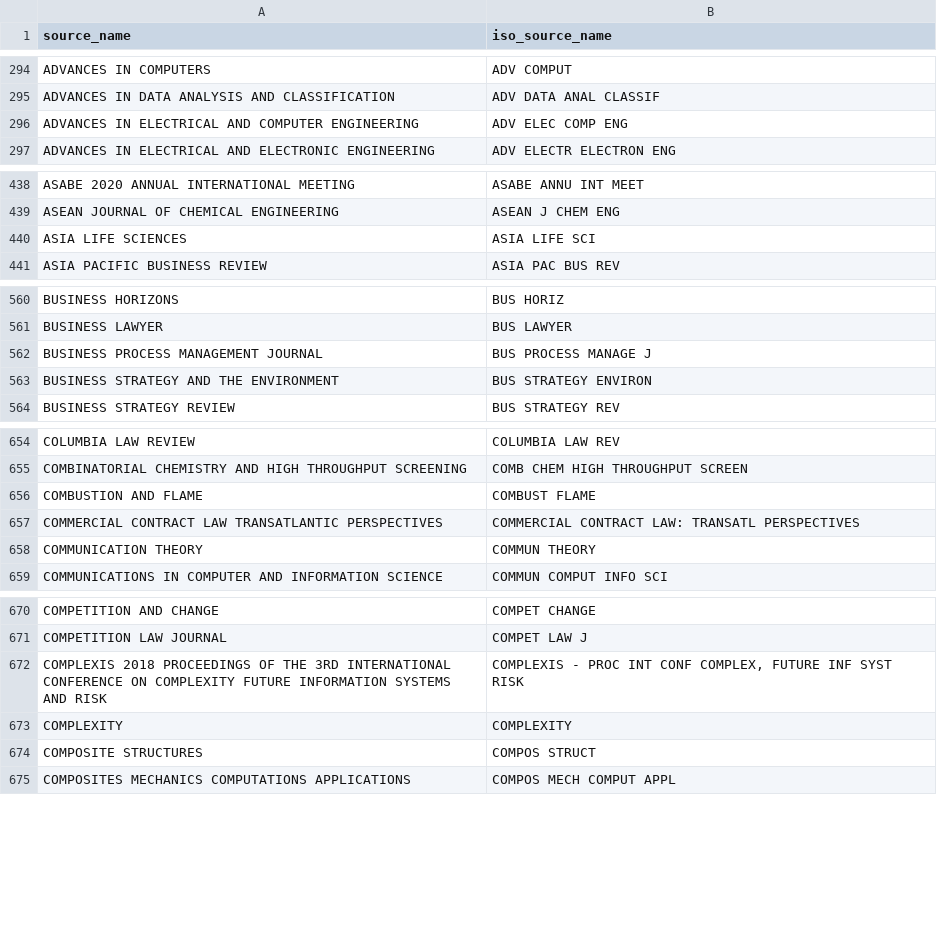
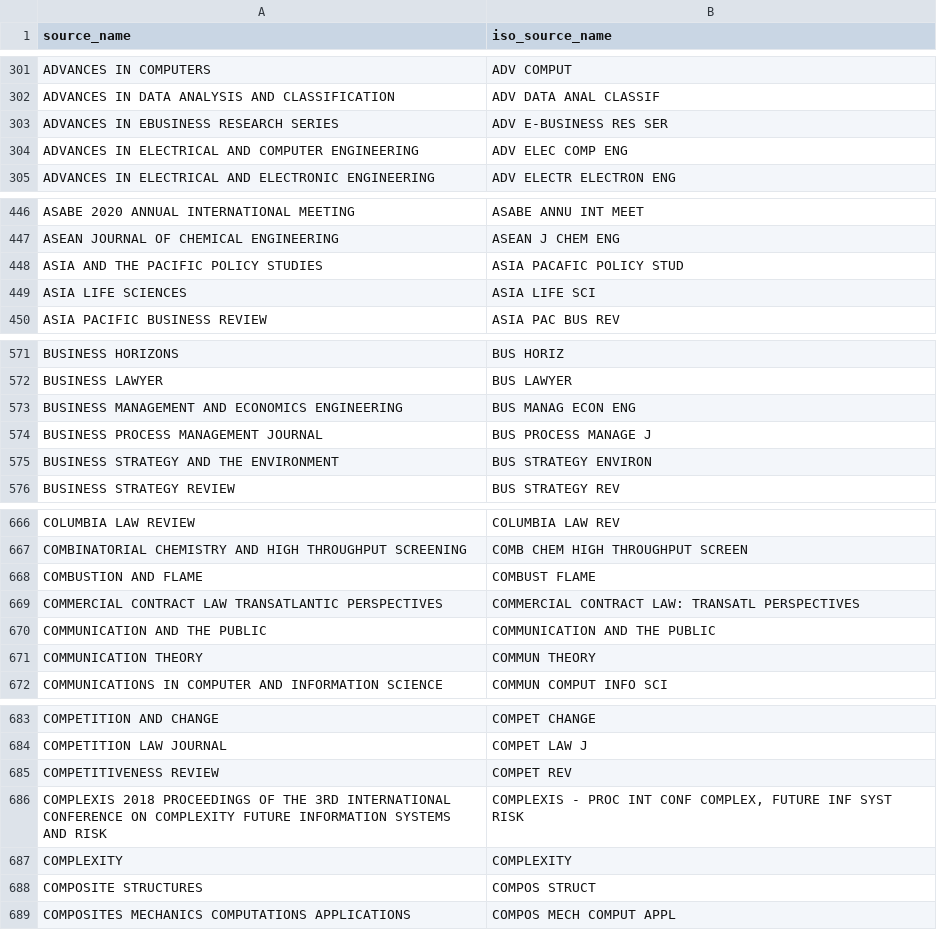
Before and after one commit to jdvelasq/techminer2, a CSV file: techminer2/files/iso_source_names.csv, drawn as a sheet; only a part is shown, gaps mark what is left out; the diff covers the shown part only; the diff names each change by its address in the sheet, - before the commit and + after, or states it on an @@ line.

```diff
--- a/techminer2/files/iso_source_names.csv
+++ b/techminer2/files/iso_source_names.csv
+row 303: ADVANCES IN EBUSINESS RESEARCH SERIES | ADV E-BUSINESS RES SER
+row 448: ASIA AND THE PACIFIC POLICY STUDIES | ASIA PACAFIC POLICY STUD
+row 573: BUSINESS MANAGEMENT AND ECONOMICS ENGINEERING | BUS MANAG ECON ENG
+row 670: COMMUNICATION AND THE PUBLIC | COMMUNICATION AND THE PUBLIC
+row 685: COMPETITIVENESS REVIEW | COMPET REV
```
Also changed, not shown: 43 added rows elsewhere in this file.
